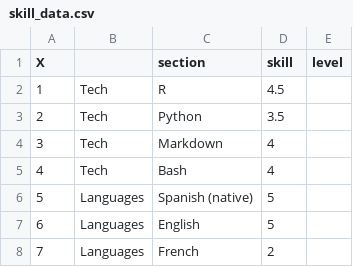
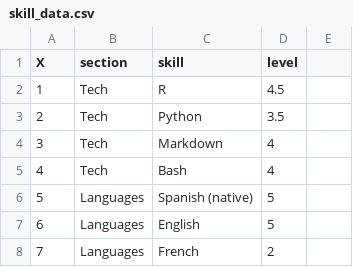
Before and after one commit to Xacfran/fx-cv, a CSV file: data/skill_data.csv, drawn as a sheet.

Commit message:
fixed file

```diff
--- a/data/skill_data.csv
+++ b/data/skill_data.csv
@@ -1,2 +1,2 @@
-"X",,"section","skill","level"
+"X","section","skill","level"
 "1","Tech","R","4.5"
```
